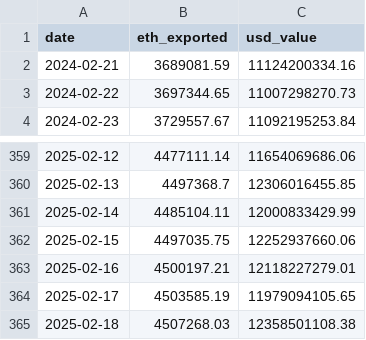
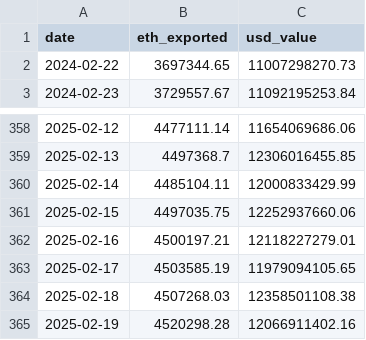
Before and after one commit to eekeyguy-eth/btc_etf, a CSV file: eth_exported_data.csv, drawn as a sheet; only a part is shown, gaps mark what is left out.

```diff
--- a/eth_exported_data.csv
+++ b/eth_exported_data.csv
@@ -1,3 +1,2 @@
 date,eth_exported,usd_value
-2024-02-21,3689081.59,11124200334.16
 2024-02-22,3697344.65,11007298270.73
@@ -365 +364,2 @@ date,eth_exported,usd_value
 2025-02-18,4507268.03,12358501108.38
+2025-02-19,4520298.28,12066911402.16
```
